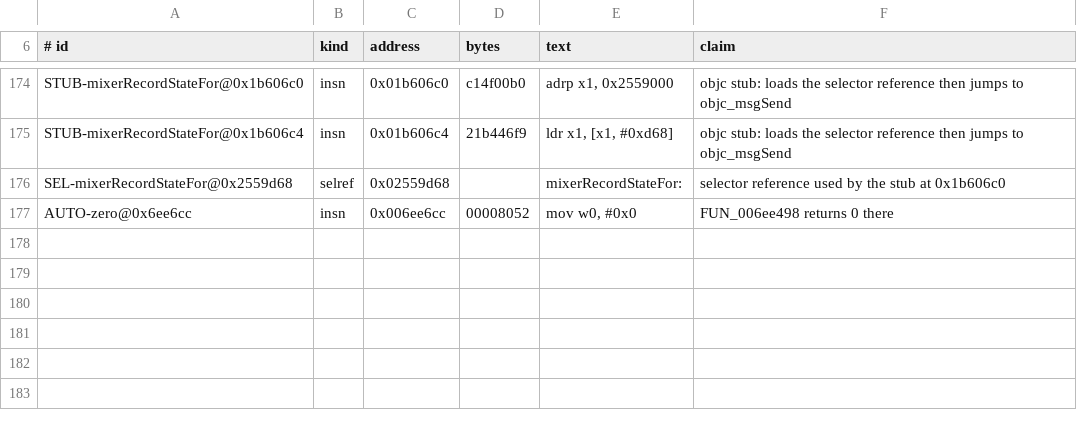
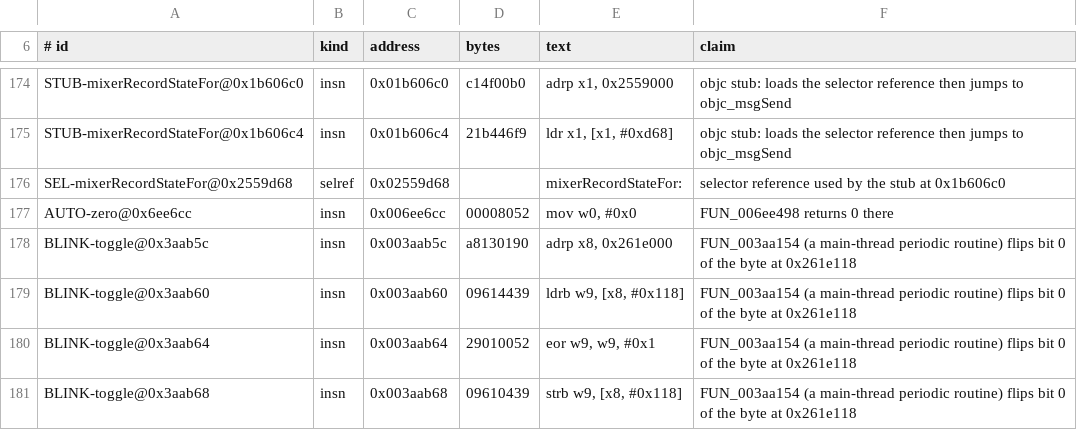
Before and after one commit to uniuninaruru/logic-pro-ctl, a TSV file: Research/protocol/logic-remote-recenable-anchors.tsv, drawn as a sheet; only a part is shown, gaps mark what is left out.

```diff
--- a/Research/protocol/logic-remote-recenable-anchors.tsv
+++ b/Research/protocol/logic-remote-recenable-anchors.tsv
@@ -177 +177,5 @@ SEL-mixerRecordStateFor@0x2559d68	selref	0x02559d68		mixerRecordStateFor:	select
 AUTO-zero@0x6ee6cc	insn	0x006ee6cc	00008052	mov w0, #0x0	FUN_006ee498 returns 0 there
+BLINK-toggle@0x3aab5c	insn	0x003aab5c	a8130190	adrp x8, 0x261e000	FUN_003aa154 (a main-thread periodic routine) flips bit 0 of the byte at 0x261e118
+BLINK-toggle@0x3aab60	insn	0x003aab60	09614439	ldrb w9, [x8, #0x118]	FUN_003aa154 (a main-thread periodic routine) flips bit 0 of the byte at 0x261e118
+BLINK-toggle@0x3aab64	insn	0x003aab64	29010052	eor w9, w9, #0x1	FUN_003aa154 (a main-thread periodic routine) flips bit 0 of the byte at 0x261e118
+BLINK-toggle@0x3aab68	insn	0x003aab68	09610439	strb w9, [x8, #0x118]	FUN_003aa154 (a main-thread periodic routine) flips bit 0 of the byte at 0x261e118
```
Also changed, not shown: 2 other files.
